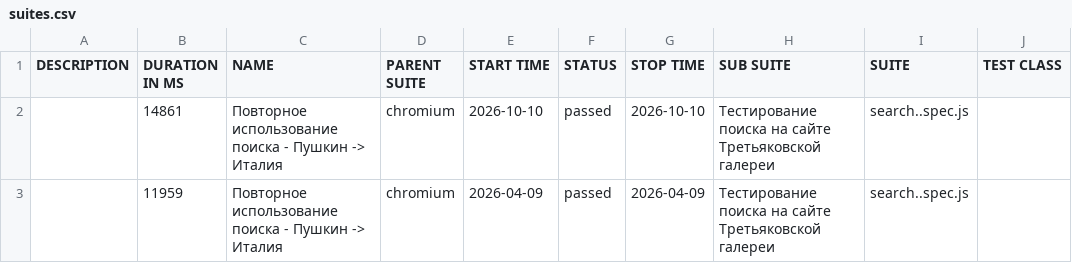
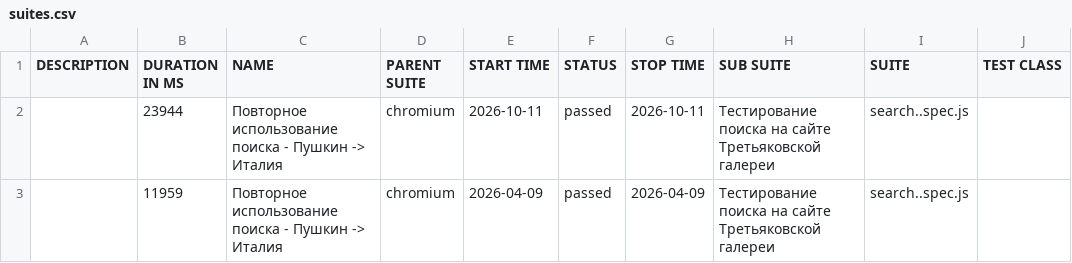
Before and after one commit to Kemont2H/tretyakov-tests, a CSV file: data/suites.csv, drawn as a sheet; only a part is shown; the diff names each change by its address in the sheet, - before the commit and + after, or states it on an @@ line.

```diff
--- a/data/suites.csv
+++ b/data/suites.csv
-B2 (DURATION IN MS): 14861
+B2 (DURATION IN MS): 23944
-E2 (START TIME): 2026-10-10
+E2 (START TIME): 2026-10-11
-G2 (STOP TIME): 2026-10-10
+G2 (STOP TIME): 2026-10-11
```
Also changed, not shown: 18 other files.
